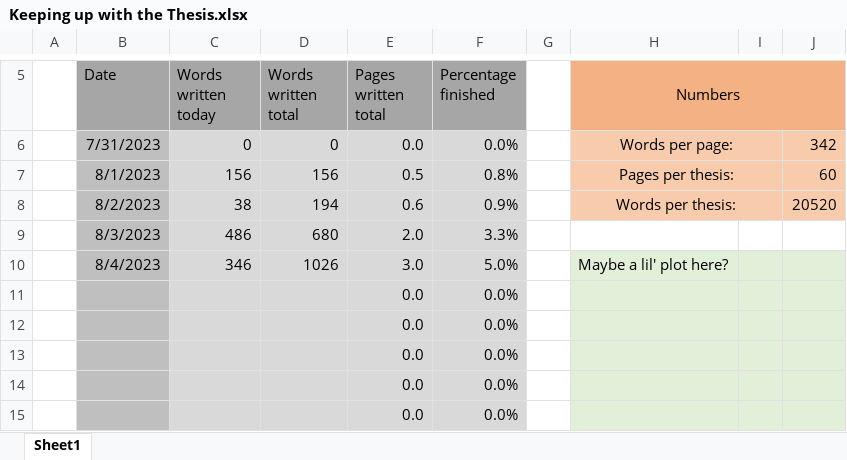
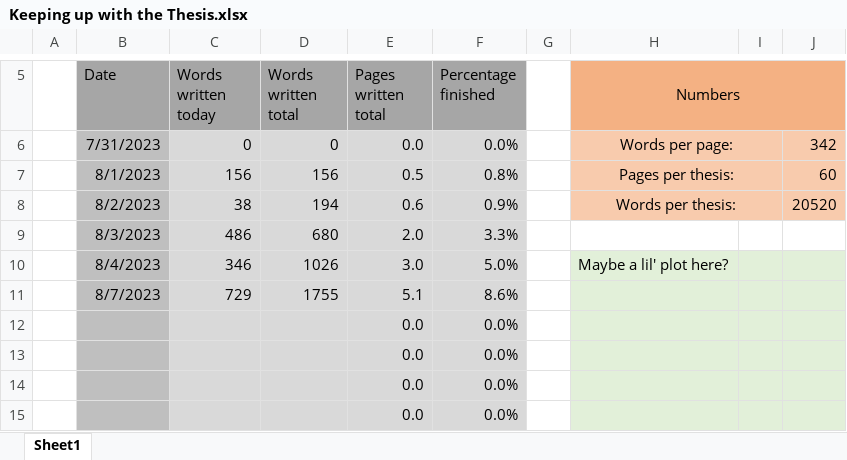
Before and after one commit to MarcusNoergaardWeng/CatalysisThesis, an Excel workbook: Writing/Keeping up with the Thesis.xlsx, sheet Sheet1, drawn as a sheet; only a part is shown, gaps mark what is left out; values as stored, in another font and other column widths than the file's, no borders; removed rows and columns are numbered as before the commit, all else as after; the diff names each change by its address in the sheet, - before the commit and + after, or states it on an @@ line.

```diff
--- a/Writing/Keeping up with the Thesis.xlsx (sheet Sheet1)
+++ b/Writing/Keeping up with the Thesis.xlsx (sheet Sheet1)
-row 11:  |  |  |  | 0.0 | 0.0%
+row 11:  | 8/7/2023 | 729 | 1755 | 5.1 | 8.6%
```
Also changed, not shown: 2 other files.
